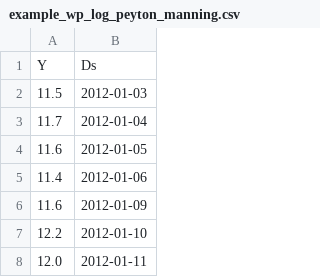
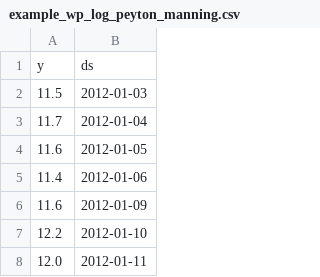
Before and after one commit to tranphuc269/book-store, a CSV file: predict_stock_price/example_wp_log_peyton_manning.csv, drawn as a sheet; only a part is shown; removed rows and columns are numbered as before the commit, all else as after; the diff names each change by its address in the sheet, - before the commit and + after, or states it on an @@ line.

Commit message:
fix csv

```diff
--- a/predict_stock_price/example_wp_log_peyton_manning.csv
+++ b/predict_stock_price/example_wp_log_peyton_manning.csv
-row 1: Y | Ds
+row 1: y | ds
```
